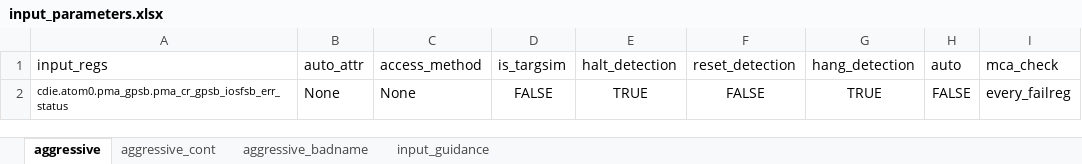
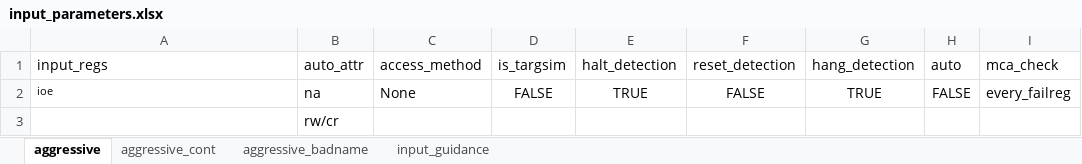
Before and after one commit to David-lck/AggressiVE, an Excel workbook: input_parameters.xlsx, sheet aggressive, drawn as a sheet; values as stored, in another font and other column widths than the file's, no borders; the diff names each change by its address in the sheet, - before the commit and + after, or states it on an @@ line.

Commit message:
Updated AggressiVE
- Simply hang mca check error messsage.
- Adding removal of register and error message when they already printed out during 2nd validation to prevent infinite loop of reprinting.

```diff
--- a/input_parameters.xlsx (sheet aggressive)
+++ b/input_parameters.xlsx (sheet aggressive)
-A2: cdie.atom0.pma_gpsb.pma_cr_gpsb_iosfsb_err_status
+A2: ioe
-B2: None
+B2: na
+row 3:  | rw/cr
```
Also changed, not shown: 6 other files.
